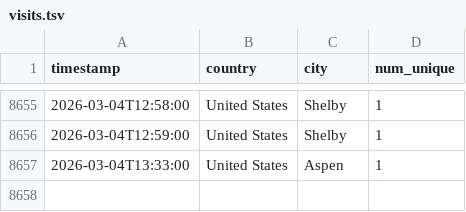
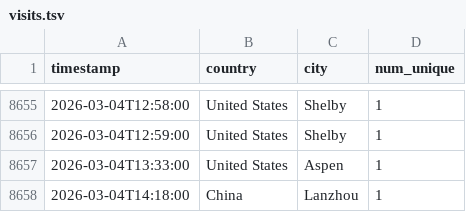
Before and after one commit to michaelsaxon/analytics2map, a TSV file: data/visits.tsv, drawn as a sheet; only a part is shown, gaps mark what is left out; the diff names each change by its address in the sheet, - before the commit and + after, or states it on an @@ line.

```diff
--- a/data/visits.tsv
+++ b/data/visits.tsv
+row 8658: 2026-03-04T14:18:00 | China | Lanzhou | 1
```
Also changed, not shown: 4 other files.
